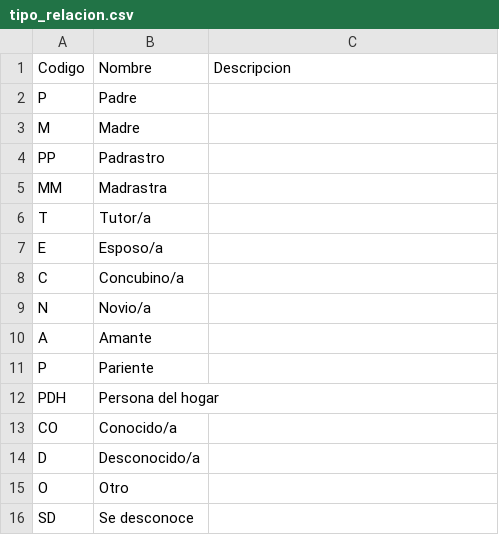
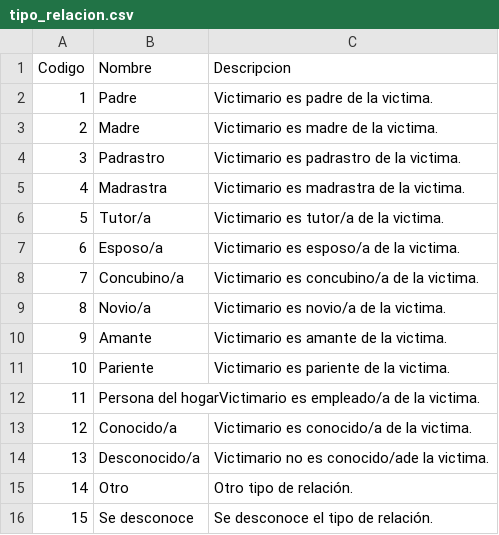
Before and after one commit to idatosabiertos/femicidios-latam, a CSV file: standard/schema/codelists/tipo_relacion.csv, drawn as a sheet.

```diff
--- a/standard/schema/codelists/tipo_relacion.csv
+++ b/standard/schema/codelists/tipo_relacion.csv
@@ -1,16 +1,16 @@
 Codigo,Nombre,Descripcion
-P,Padre		
-M,Madre		
-PP,Padrastro		
-MM,Madrastra		
-T,Tutor/a		
-E,Esposo/a		
-C,Concubino/a		
-N,Novio/a		
-A,Amante		
-P,Pariente		
-PDH,Persona del hogar	
-CO,Conocido/a		
-D,Desconocido/a		
-O,Otro		
-SD,Se desconoce	
+1,Padre,Victimario es padre de la victima.
+2,Madre,Victimario es madre de la victima.
+3,Padrastro, Victimario es padrastro de la victima.
+4,Madrastra, Victimario es madrastra de la victima.
+5,Tutor/a, Victimario es tutor/a de la victima.
+6,Esposo/a,Victimario es esposo/a de la victima.
+7,Concubino/a, Victimario es concubino/a de la victima.
+8,Novio/a, Victimario es novio/a de la victima.
+9,Amante,Victimario es amante de la victima.
+10,Pariente,Victimario es pariente de la victima.
+11,Persona del hogarVictimario es empleado/a de la victima.
+12,Conocido/a,Victimario es conocido/a de la victima.
+13,Desconocido/a, Victimario no es conocido/ade la victima.
+14,Otro,Otro tipo de relación.
+15,Se desconoce,Se desconoce el tipo de relación.
```
Also changed, not shown: standard/schema/codelists/identidad_genero.csv, standard/schema/codelists/nivel_educativo.csv, 10 other files.
